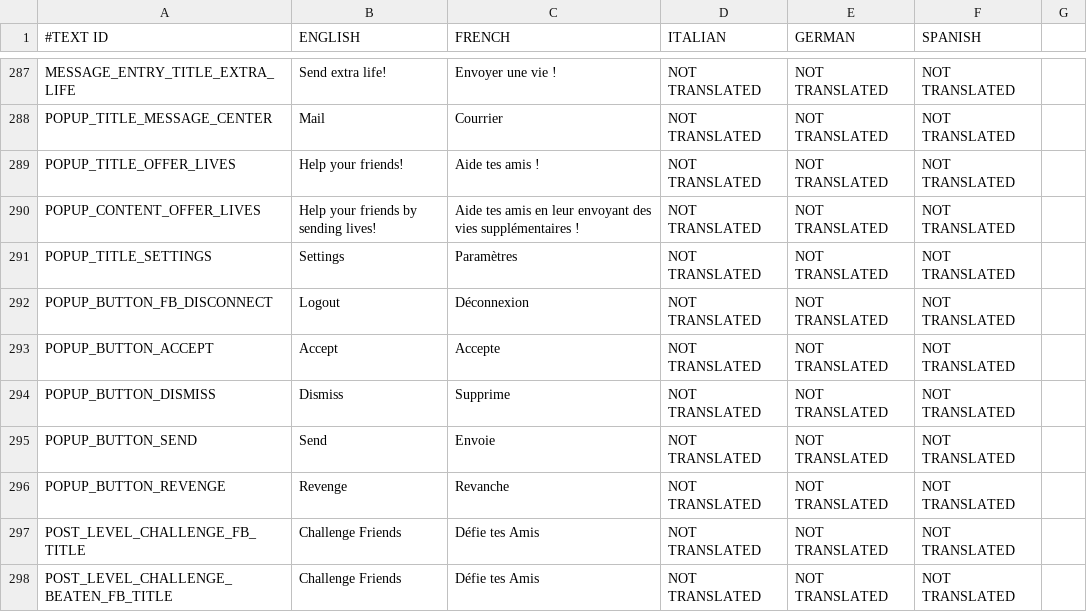
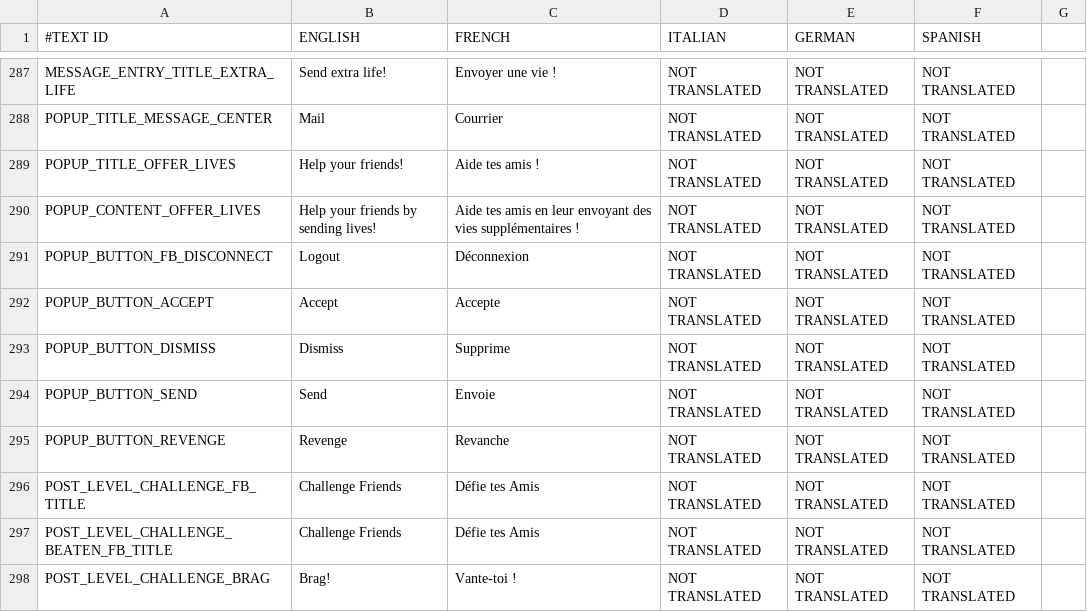
Before and after one commit to shahbazGamedev/Hero-s-Run, a CSV file: Assets/Resources/Localization/GameText.csv, drawn as a sheet; only a part is shown, gaps mark what is left out; the shorter side is filled out with more unchanged rows; the diff names each change by its address in the sheet, - before the commit and + after, or states it on an @@ line.

```diff
--- a/Assets/Resources/Localization/GameText.csv
+++ b/Assets/Resources/Localization/GameText.csv
-row 291: POPUP_TITLE_SETTINGS | Settings | Paramètres | NOT TRANSLATED | NOT TRANSLATED | NOT TRANSLATED
```
Also changed, not shown: 4 other files.
